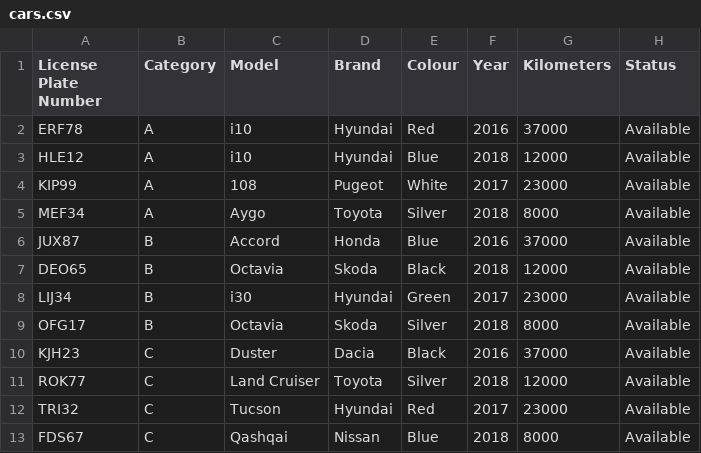
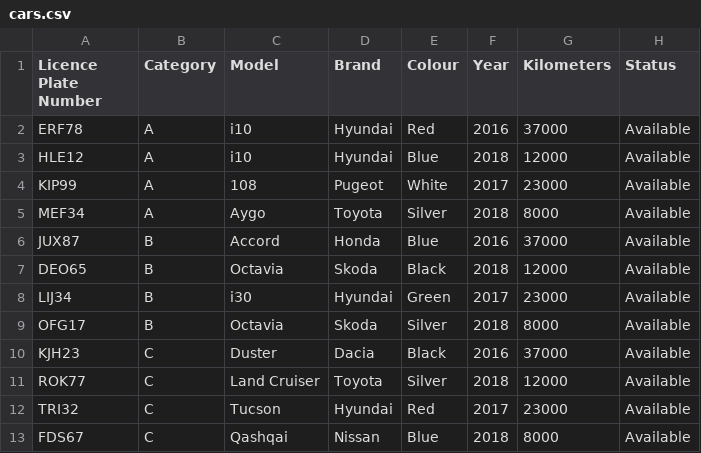
Before and after one commit to evalisv/verklegt1-2018, a CSV file: Car_rental/Data/cars.csv, drawn as a sheet.

```diff
--- a/Car_rental/Data/cars.csv
+++ b/Car_rental/Data/cars.csv
@@ -1,2 +1,2 @@
-License Plate Number,Category,Model,Brand,Colour,Year,Kilometers,Status
+Licence Plate Number,Category,Model,Brand,Colour,Year,Kilometers,Status
 ERF78,A,i10,Hyundai,Red,2016,37000,Available
```
Also changed, not shown: Car_rental/Data/customers.csv, 1 other file.
